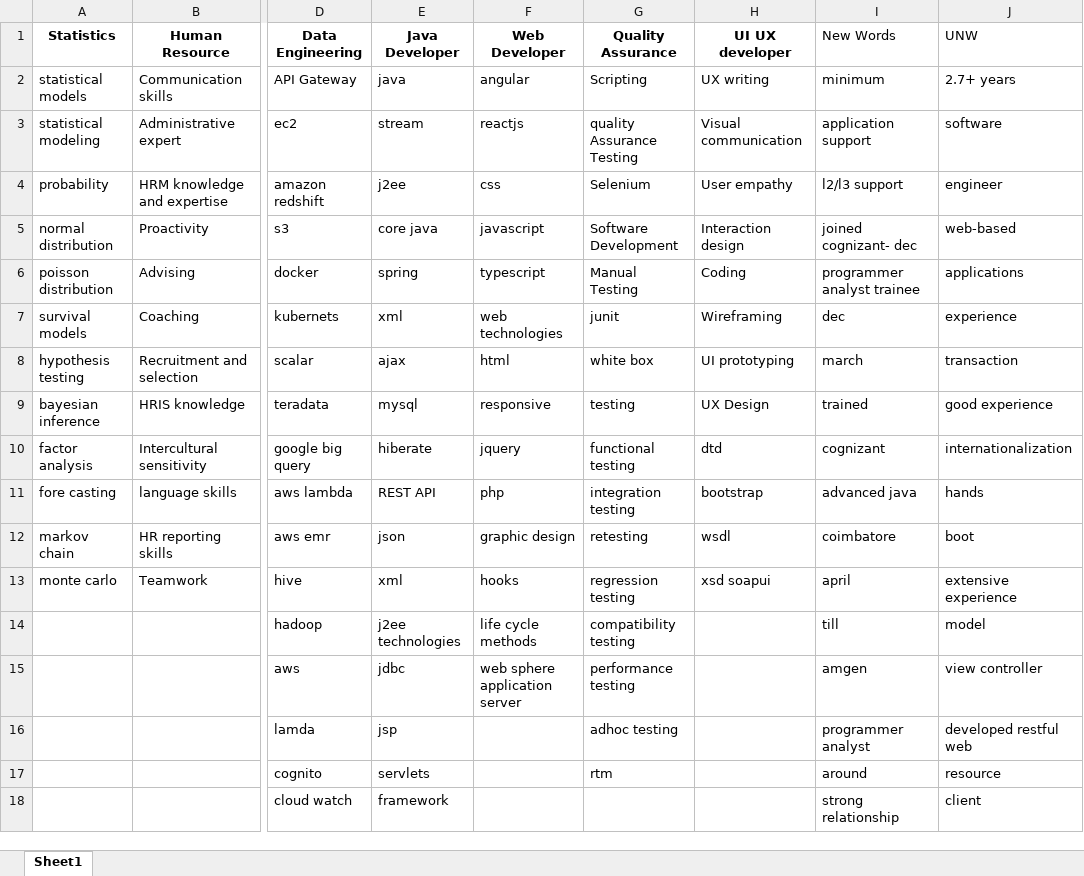
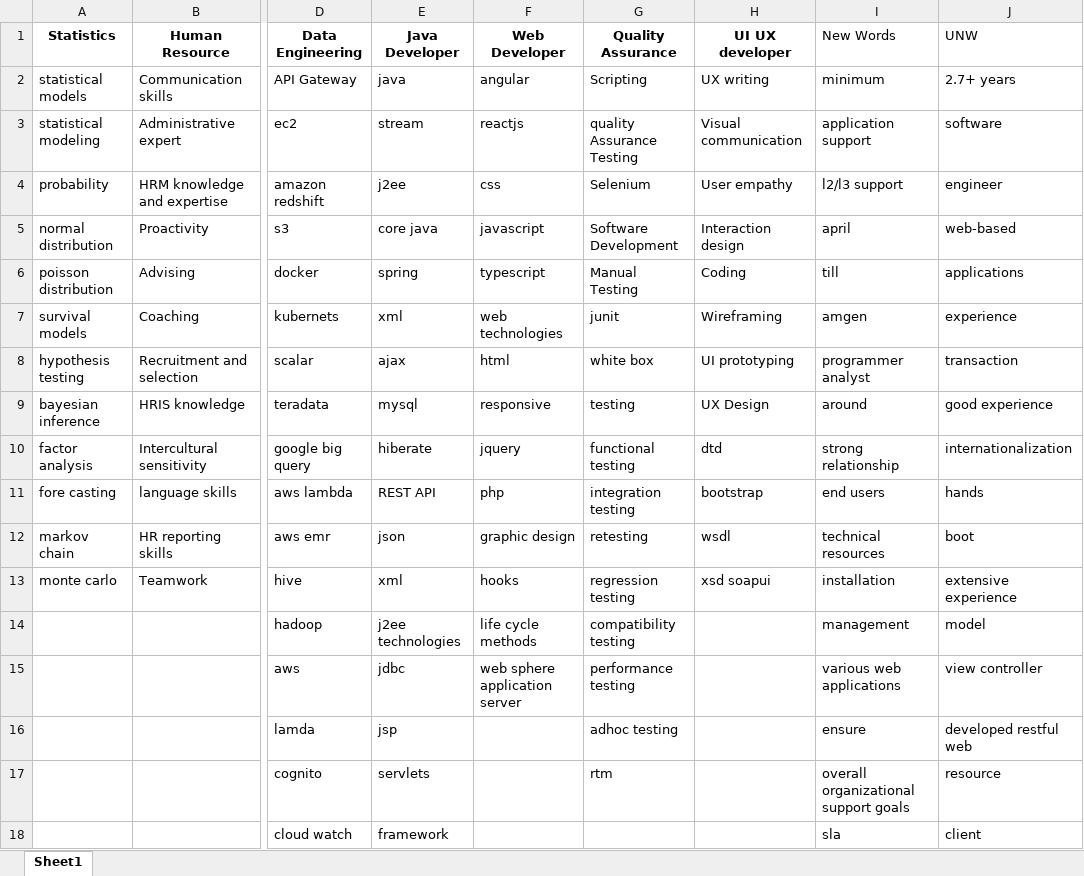
Before and after one commit to IamPrudhviRam/resume-analyser, an Excel workbook: demo/data/ResumeTemplate_keys.xlsx, sheet Sheet1, drawn as a sheet; only a part is shown, gaps mark what is left out; values as stored, in another font and other column widths than the file's, no borders; the diff covers the shown part only; the diff names each change by its address in the sheet, - before the commit and + after, or states it on an @@ line.

```diff
--- a/demo/data/ResumeTemplate_keys.xlsx (sheet Sheet1)
+++ b/demo/data/ResumeTemplate_keys.xlsx (sheet Sheet1)
-I5 (New Words): joined cognizant- dec
+I5 (New Words): april
-I6 (New Words): programmer analyst trainee
+I6 (New Words): till
-I7 (New Words): dec
+I7 (New Words): amgen
-I8 (New Words): march
+I8 (New Words): programmer analyst
-I9 (New Words): trained
+I9 (New Words): around
-I10 (New Words): cognizant
+I10 (New Words): strong relationship
-I11 (New Words): advanced java
+I11 (New Words): end users
-I12 (New Words): coimbatore
+I12 (New Words): technical resources
-I13 (New Words): april
+I13 (New Words): installation
-I14 (New Words): till
+I14 (New Words): management
-I15 (New Words): amgen
+I15 (New Words): various web applications
-I16 (New Words): programmer analyst
+I16 (New Words): ensure
-I17 (New Words): around
+I17 (New Words): overall organizational support goals
-I18 (New Words): strong relationship
+I18 (New Words): sla
```
Also changed, not shown: other rows of this sheet, 3 other files.
